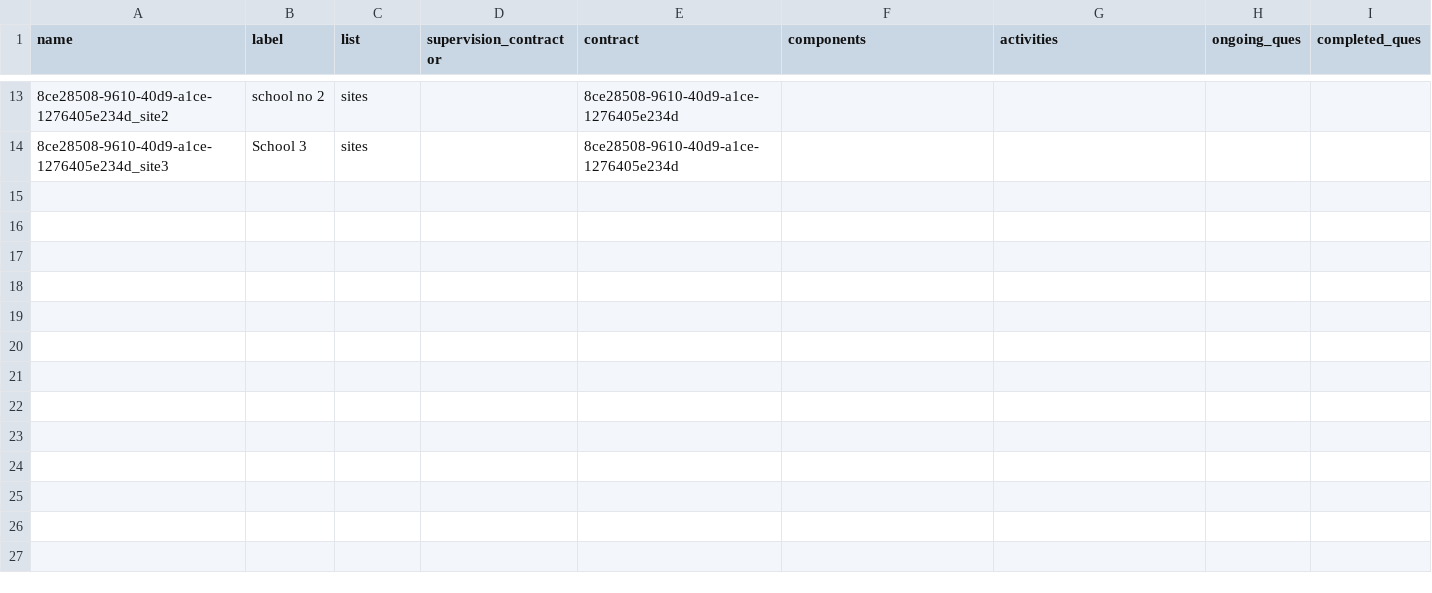
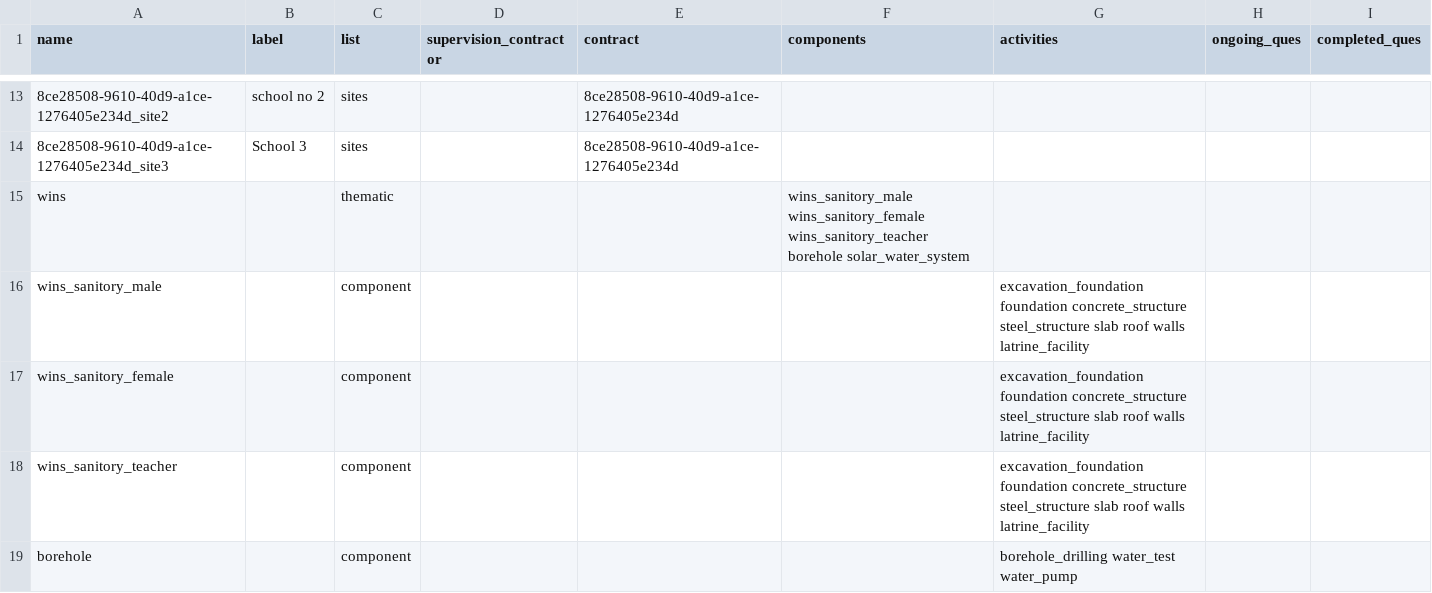
Before and after one commit to gr8abbas/SaveFiles, a CSV file: contract_list.csv, drawn as a sheet; only a part is shown, gaps mark what is left out; the diff covers the shown part only; the diff names each change by its address in the sheet, - before the commit and + after, or states it on an @@ line.

Commit message:
Update contract_list.csv from Apps Script

```diff
--- a/contract_list.csv
+++ b/contract_list.csv
+row 15: wins |  | thematic |  |  | wins_sanitory_male wins_sanitory_female wins_sanitory_teacher borehole solar_water_system
+row 16: wins_sanitory_male |  | component |  |  |  | excavation_foundation foundation concrete_structure steel_structure slab roof walls latrine_facility
+row 17: wins_sanitory_female |  | component |  |  |  | excavation_foundation foundation concrete_structure steel_structure slab roof walls latrine_facility
+row 18: wins_sanitory_teacher |  | component |  |  |  | excavation_foundation foundation concrete_structure steel_structure slab roof walls latrine_facility
+row 19: borehole |  | component |  |  |  | borehole_drilling water_test water_pump
```
Also changed, not shown: 25 added rows elsewhere in this file.
